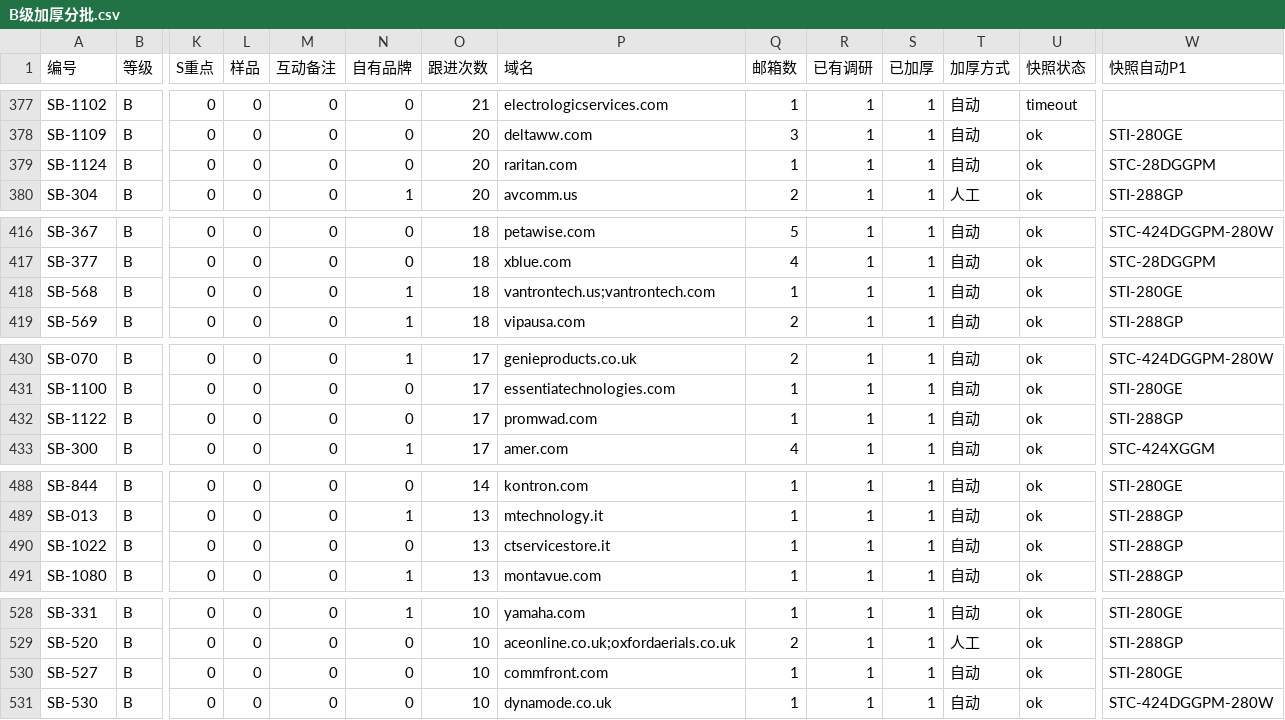
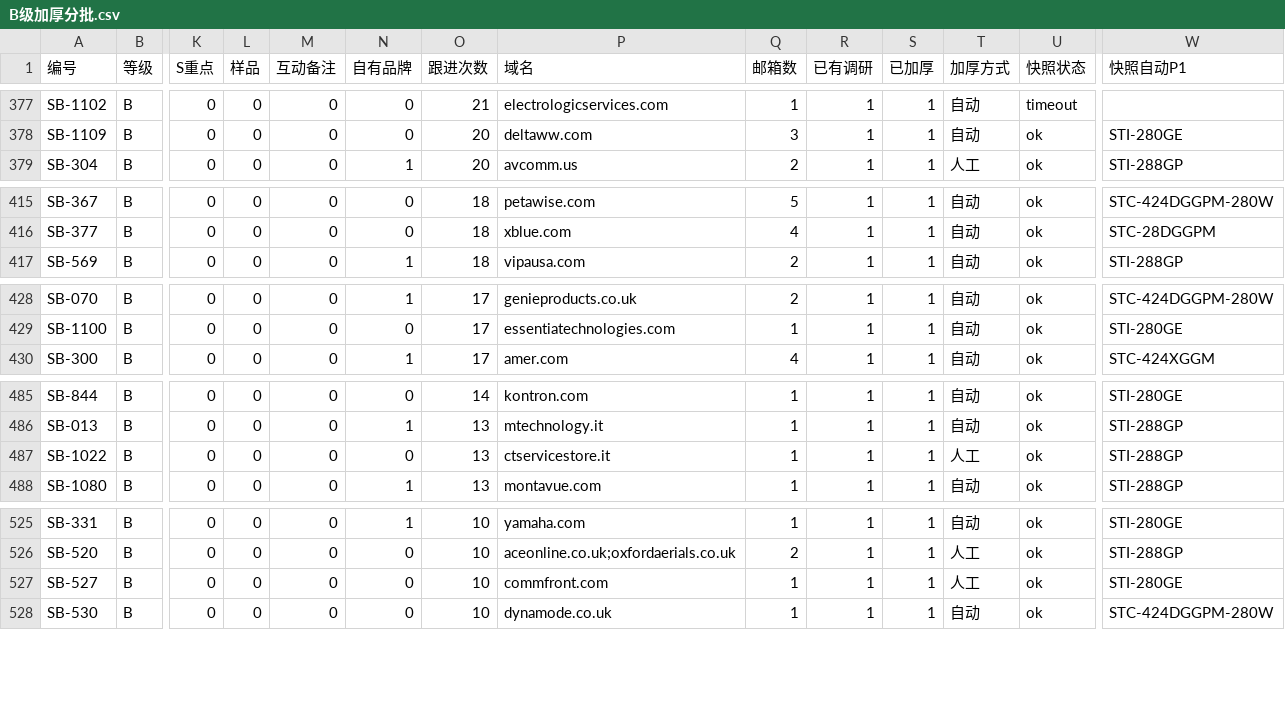
Before and after one commit to elsasaga-cloud/Planet, a CSV file: data/saga_clients/B级加厚分批.csv, drawn as a sheet; only a part is shown, gaps mark what is left out; removed rows and columns are numbered as before the commit, all else as after; rows hold the shown columns only; the diff covers the shown part only; the diff names each change by its address in the sheet, - before the commit and + after, or states it on an @@ line.

Commit message:
T27-R6: B 级 T4/T5 人工复核批 44 ×16（XVI/Telkolink/CommFront/AVPro/W&T/AirPro/Intrising/MaxLink/Quantum Networks 等；降 C Raritan 集团品牌、Promwad 工程服务、Vantron 中国厂商分支）
Co-authored-by: arena-agent <297053741+arena-agent@users.noreply.github.com>

```diff
--- a/data/saga_clients/B级加厚分批.csv
+++ b/data/saga_clients/B级加厚分批.csv
-row 379: SB-1124 | B | 0 | 0 | 0 | 0 | 20 | raritan.com | 1 | 1 | 1 | 自动 | ok | STC-28DGGPM
-row 418: SB-568 | B | 0 | 0 | 0 | 1 | 18 | vantrontech.us;vantrontech.com | 1 | 1 | 1 | 自动 | ok | STI-280GE
-row 432: SB-1122 | B | 0 | 0 | 0 | 0 | 17 | promwad.com | 1 | 1 | 1 | 自动 | ok | STI-288GP
-T487 (加厚方式): 自动
+T487 (加厚方式): 人工
-T527 (加厚方式): 自动
+T527 (加厚方式): 人工
```
Also changed, not shown: 11 edited cells elsewhere in this file, 39 other files.
